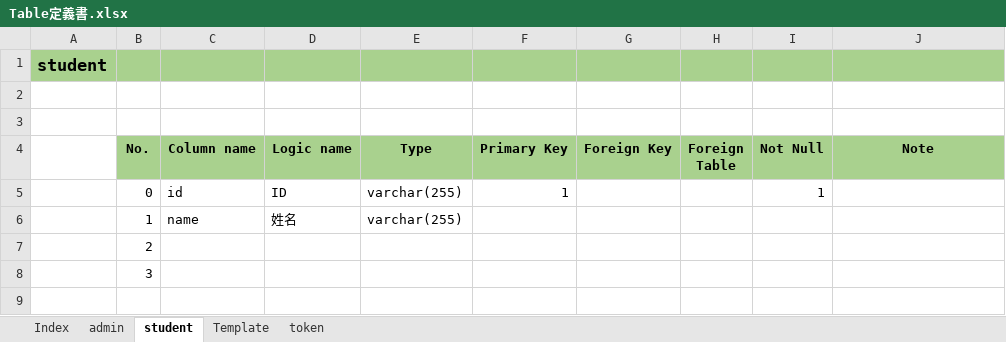
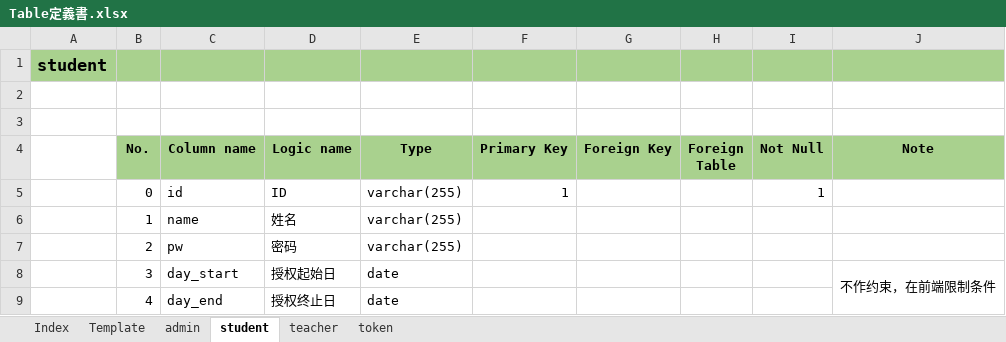
Before and after one commit to Saenai/CourseManagementSystem, an Excel workbook: Document/詳細設計書/Table定義書.xlsx, sheet student, drawn as a sheet; values as stored, in another font and other column widths than the file's, no borders; removed rows and columns are numbered as before the commit, all else as after; the diff names each change by its address in the sheet, - before the commit and + after, or states it on an @@ line.

```diff
--- a/Document/詳細設計書/Table定義書.xlsx (sheet student)
+++ b/Document/詳細設計書/Table定義書.xlsx (sheet student)
+sheet tab: teacher
@@ sheet tab order changed: Index | Template | admin | student | teacher | token @@
-row 7:  | 2
-row 8:  | 3
+row 7:  | 2 | pw | 密码 | varchar(255)
+row 8:  | 3 | day_start | 授权起始日 | date |  |  |  |  | 不作约束，在前端限制条件
+row 9:  | 4 | day_end | 授权终止日 | date
```
Also changed, not shown: sheet Index, 12 other files.
